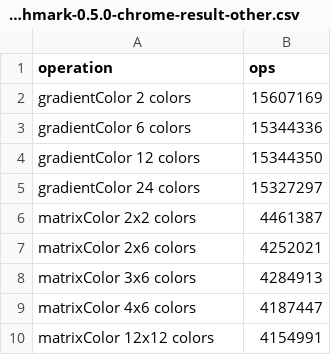
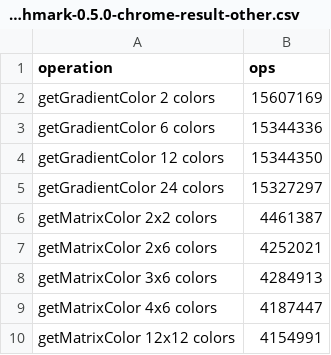
Before and after one commit to jakoivis/color-util, a CSV file: benchmark/benchmark-0.5.0-chrome-result-other.csv, drawn as a sheet.

Commit message:
Update benchmarks docs

```diff
--- a/benchmark/benchmark-0.5.0-chrome-result-other.csv
+++ b/benchmark/benchmark-0.5.0-chrome-result-other.csv
@@ -1,10 +1,10 @@
 operation,ops
-gradientColor 2 colors,15607169
-gradientColor 6 colors,15344336
-gradientColor 12 colors,15344350
-gradientColor 24 colors,15327297
-matrixColor 2x2 colors,4461387
-matrixColor 2x6 colors,4252021
-matrixColor 3x6 colors,4284913
-matrixColor 4x6 colors,4187447
-matrixColor 12x12 colors,4154991
+getGradientColor 2 colors,15607169
+getGradientColor 6 colors,15344336
+getGradientColor 12 colors,15344350
+getGradientColor 24 colors,15327297
+getMatrixColor 2x2 colors,4461387
+getMatrixColor 2x6 colors,4252021
+getMatrixColor 3x6 colors,4284913
+getMatrixColor 4x6 colors,4187447
+getMatrixColor 12x12 colors,4154991
```
Also changed, not shown: 6 other files.
